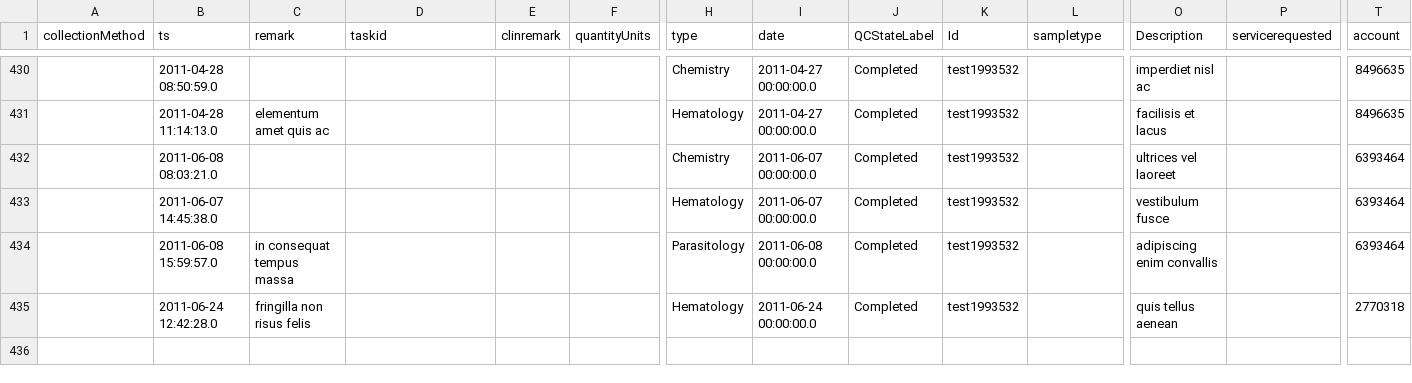
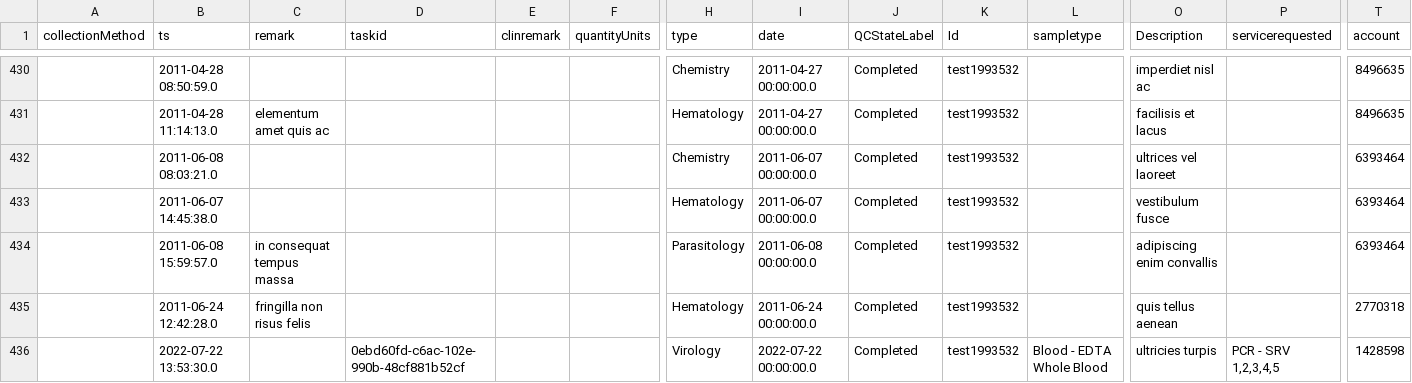
Before and after one commit to LabKey/wnprc-modules, a TSV file: WNPRC_EHR/resources/referenceStudy/datasets/dataset1073.tsv, drawn as a sheet; only a part is shown, gaps mark what is left out; rows hold the shown columns only; the diff names each change by its address in the sheet, - before the commit and + after, or states it on an @@ line.

Commit message:
Add selenium test for virology bulk upload

```diff
--- a/WNPRC_EHR/resources/referenceStudy/datasets/dataset1073.tsv
+++ b/WNPRC_EHR/resources/referenceStudy/datasets/dataset1073.tsv
+row 436:  | 2022-07-22 13:53:30.0 |  | 0ebd60fd-c6ac-102e-990b-48cf881b52cf |  |  | Virology | 2022-07-22 00:00:00.0 | Completed | test1993532 | Blood - EDTA Whole Blood | ultricies turpis | PCR - SRV 1,2,3,4,5 | 1428598
```
Also changed, not shown: 4 other files.
